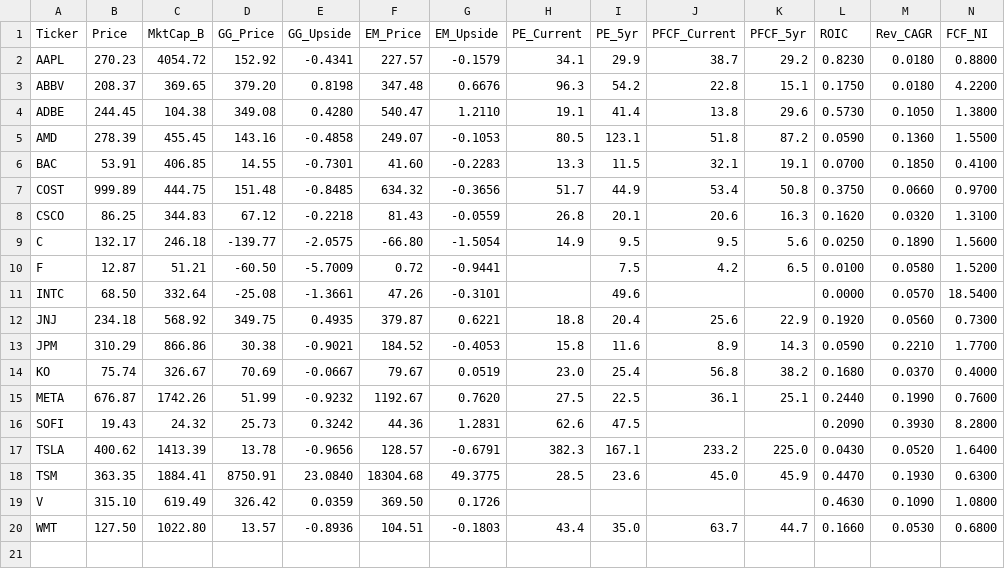
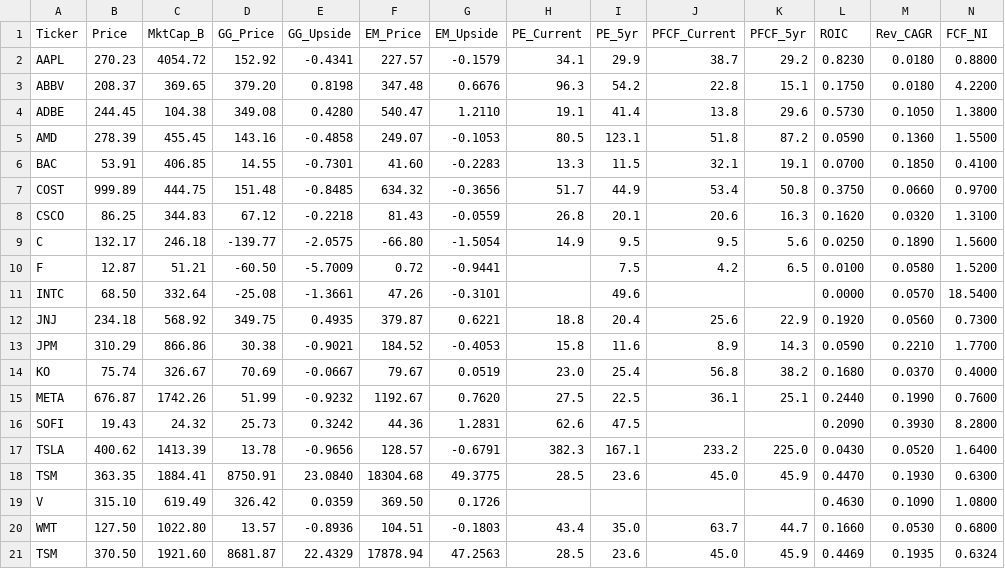
Before and after one commit to jaysang2908/Investment-Automation, a CSV file: outputs.csv, drawn as a sheet; only a part is shown; rows hold the shown columns only; the diff names each change by its address in the sheet, - before the commit and + after, or states it on an @@ line.

Commit message:
Add TSM scorecard results

```diff
--- a/outputs.csv
+++ b/outputs.csv
+row 21: TSM | 370.50 | 1921.60 | 8681.87 | 22.4329 | 17878.94 | 47.2563 | 28.5 | 23.6 | 45.0 | 45.9 | 0.4469 | 0.1935 | 0.6324
```
